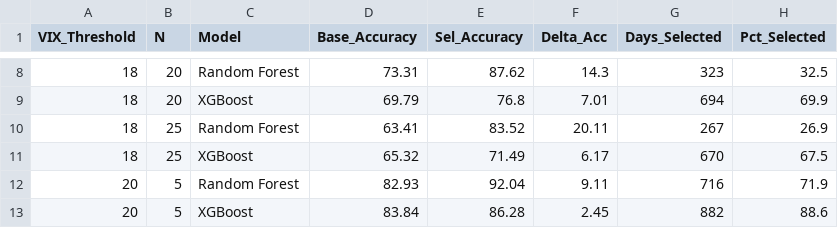
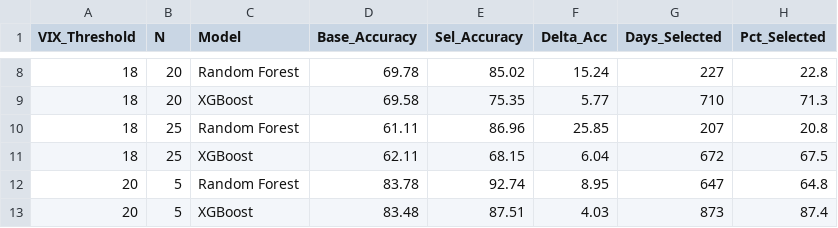
Before and after one commit to akshatg10104/VIX_research, a CSV file: results/robustness_check.csv, drawn as a sheet; only a part is shown, gaps mark what is left out; the diff covers the shown part only.

```diff
--- a/results/robustness_check.csv
+++ b/results/robustness_check.csv
@@ -8,6 +8,6 @@ VIX_Threshold,N,Model,Base_Accuracy,Sel_Accuracy,Delta_Acc,Days_Selected,Pct_Sel
-18,20,Random Forest,73.31,87.62,14.3,323,32.5
-18,20,XGBoost,69.79,76.8,7.01,694,69.9
-18,25,Random Forest,63.41,83.52,20.11,267,26.9
-18,25,XGBoost,65.32,71.49,6.17,670,67.5
-20,5,Random Forest,82.93,92.04,9.11,716,71.9
-20,5,XGBoost,83.84,86.28,2.45,882,88.6
+18,20,Random Forest,69.78,85.02,15.24,227,22.8
+18,20,XGBoost,69.58,75.35,5.77,710,71.3
+18,25,Random Forest,61.11,86.96,25.85,207,20.8
+18,25,XGBoost,62.11,68.15,6.04,672,67.5
+20,5,Random Forest,83.78,92.74,8.95,647,64.8
+20,5,XGBoost,83.48,87.51,4.03,873,87.4
```
Also changed, not shown: 118 edited cells elsewhere in this file, results/confusion_matrices.csv, 27 other files.
